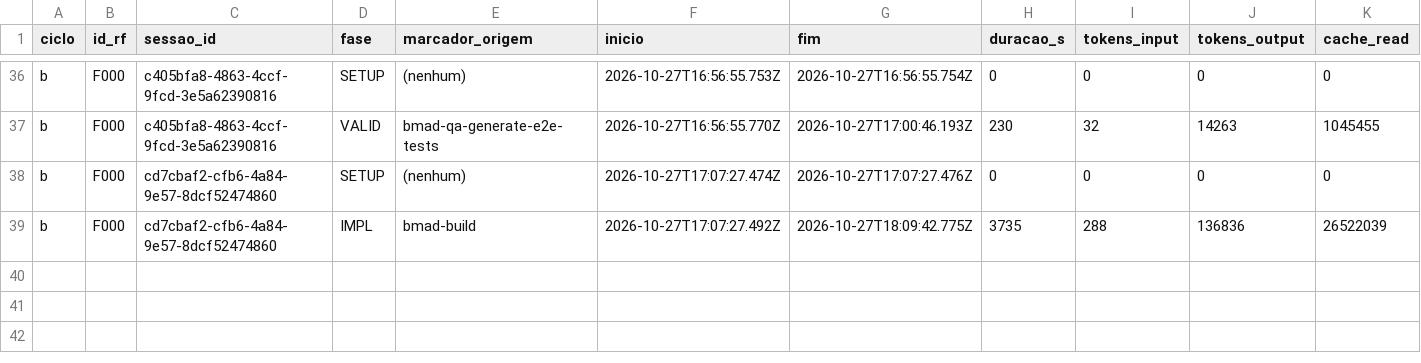
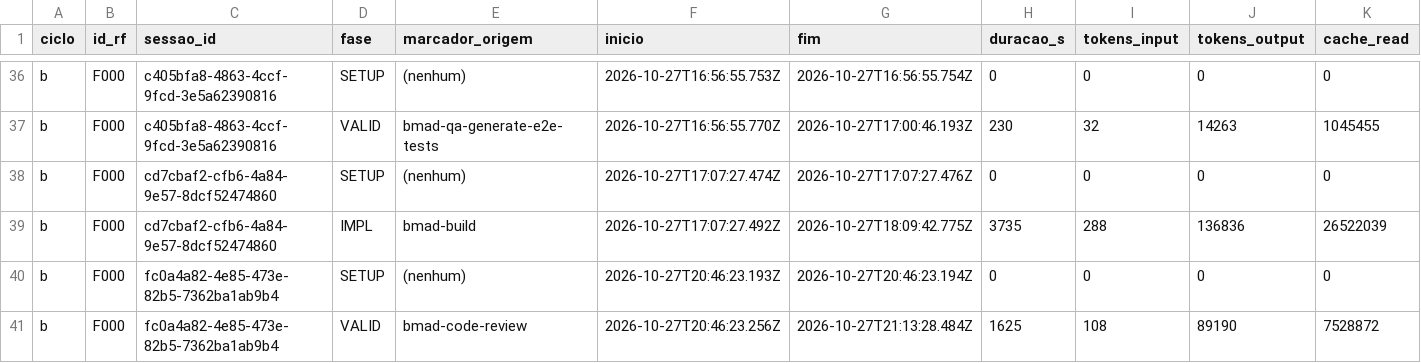
Before and after one commit to WagnerofDuarte/cerne-avaliacao, a CSV file: dados/cicloB/segmentos.csv, drawn as a sheet; only a part is shown, gaps mark what is left out; rows hold the shown columns only; the diff names each change by its address in the sheet, - before the commit and + after, or states it on an @@ line.

```diff
--- a/dados/cicloB/segmentos.csv
+++ b/dados/cicloB/segmentos.csv
+row 40: b | F000 | fc0a4a82-4e85-473e-82b5-7362ba1ab9b4 | SETUP | (nenhum) | 2026-10-27T20:46:23.193Z | 2026-10-27T20:46:23.194Z | 0 | 0 | 0 | 0
+row 41: b | F000 | fc0a4a82-4e85-473e-82b5-7362ba1ab9b4 | VALID | bmad-code-review | 2026-10-27T20:46:23.256Z | 2026-10-27T21:13:28.484Z | 1625 | 108 | 89190 | 7528872
```
Also changed, not shown: dados/cicloB/revisoes_processo.csv, dados/cicloB/sessoes.csv, 5 other files.
